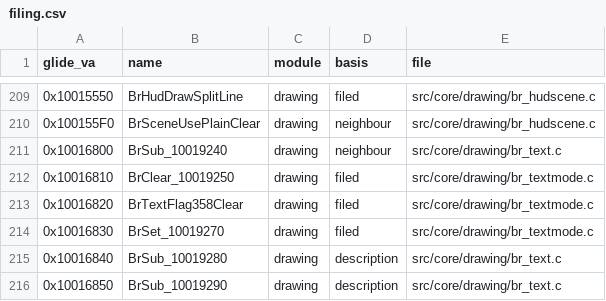
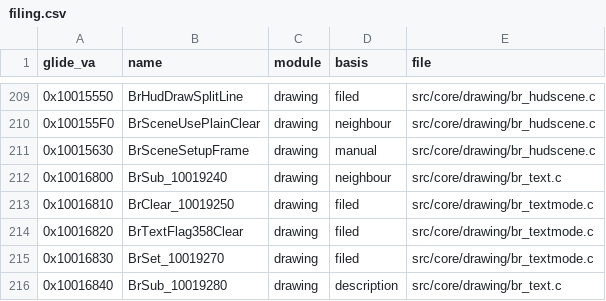
Before and after one commit to Link4Electronics/brally, a CSV file: config/filing.csv, drawn as a sheet; only a part is shown, gaps mark what is left out; the shorter side is filled out with more unchanged rows; the diff names each change by its address in the sheet, - before the commit and + after, or states it on an @@ line.

Commit message:
fileaudit: a certified T3 in an address batch is a violation (the stranded check only read status=match rows and missed 41); stranded baseline 11 -> 0 and batch baseline 58 -> 56 now that every T3/T4 function is filed. BrSceneSetupFrame recorded under drawing; br_chasestep.c prose no longer reads as a malformed @t3 tag

```diff
--- a/config/filing.csv
+++ b/config/filing.csv
+row 211: 0x10015630 | BrSceneSetupFrame | drawing | manual | src/core/drawing/br_hudscene.c
```
Also changed, not shown: 2 other files.
